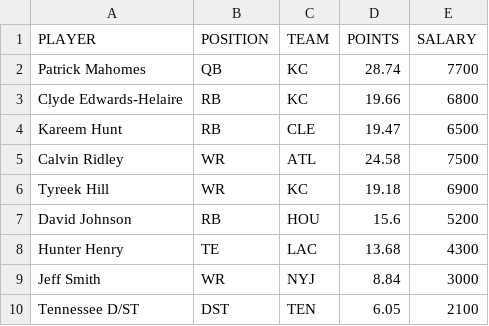
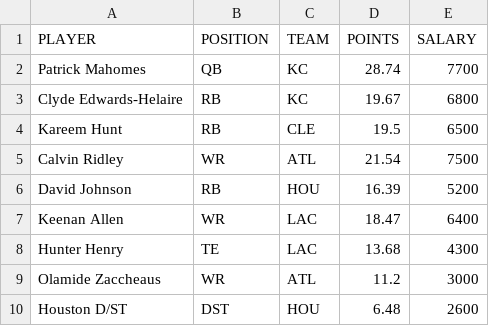
Before and after one commit to tomasokal/dfs, a CSV file: Output/picks_dk.csv, drawn as a sheet.

```diff
--- a/Output/picks_dk.csv
+++ b/Output/picks_dk.csv
@@ -2,9 +2,9 @@ PLAYER,POSITION,TEAM,POINTS,SALARY
 Patrick Mahomes,QB,KC,28.74,7700
-Clyde Edwards-Helaire,RB,KC,19.66,6800
-Kareem Hunt,RB,CLE,19.47,6500
-Calvin Ridley,WR,ATL,24.58,7500
-Tyreek Hill,WR,KC,19.18,6900
-David Johnson,RB,HOU,15.6,5200
+Clyde Edwards-Helaire,RB,KC,19.67,6800
+Kareem Hunt,RB,CLE,19.5,6500
+Calvin Ridley,WR,ATL,21.54,7500
+David Johnson,RB,HOU,16.39,5200
+Keenan Allen,WR,LAC,18.47,6400
 Hunter Henry,TE,LAC,13.68,4300
-Jeff Smith,WR,NYJ,8.84,3000
-Tennessee D/ST,DST,TEN,6.05,2100
+Olamide Zaccheaus,WR,ATL,11.2,3000
+Houston D/ST,DST,HOU,6.48,2600
```
Also changed, not shown: Output/picks_dk_car_atl_w5.csv, Output/picks_dk_sea_min_w5.csv, 7 other files.
